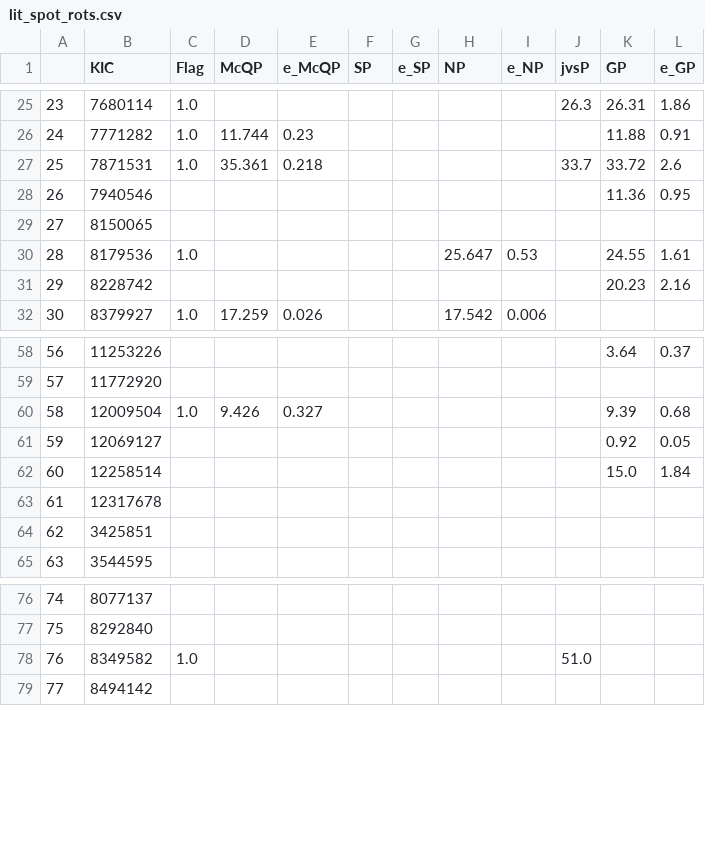
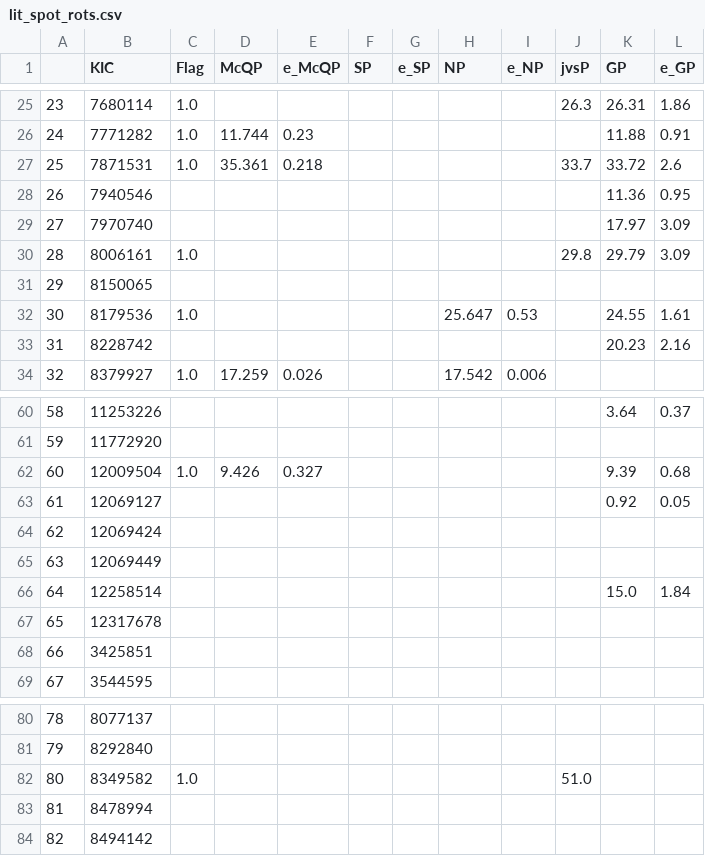
Before and after one commit to ojhall94/malatium, a CSV file: data/lit_spot_rots.csv, drawn as a sheet; only a part is shown, gaps mark what is left out; addresses are those after the commit; the diff names each change by its address in the sheet, - before the commit and + after, or states it on an @@ line.

```diff
--- a/data/lit_spot_rots.csv
+++ b/data/lit_spot_rots.csv
+row 29: 27 | 7970740 |  |  |  |  |  |  |  |  | 17.97 | 3.09
+row 30: 28 | 8006161 | 1.0 |  |  |  |  |  |  | 29.8 | 29.79 | 3.09
@@ column A renumbered from row 31 down @@
+row 64: 62 | 12069424
+row 65: 63 | 12069449
+row 83: 81 | 8478994
```
Also changed, not shown: 10 other files.
